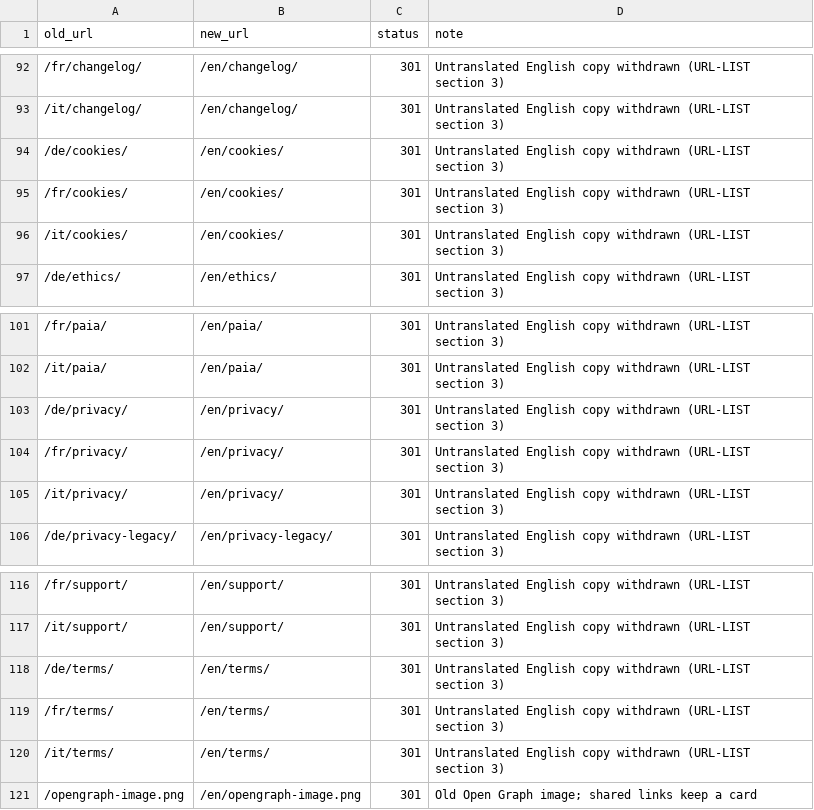
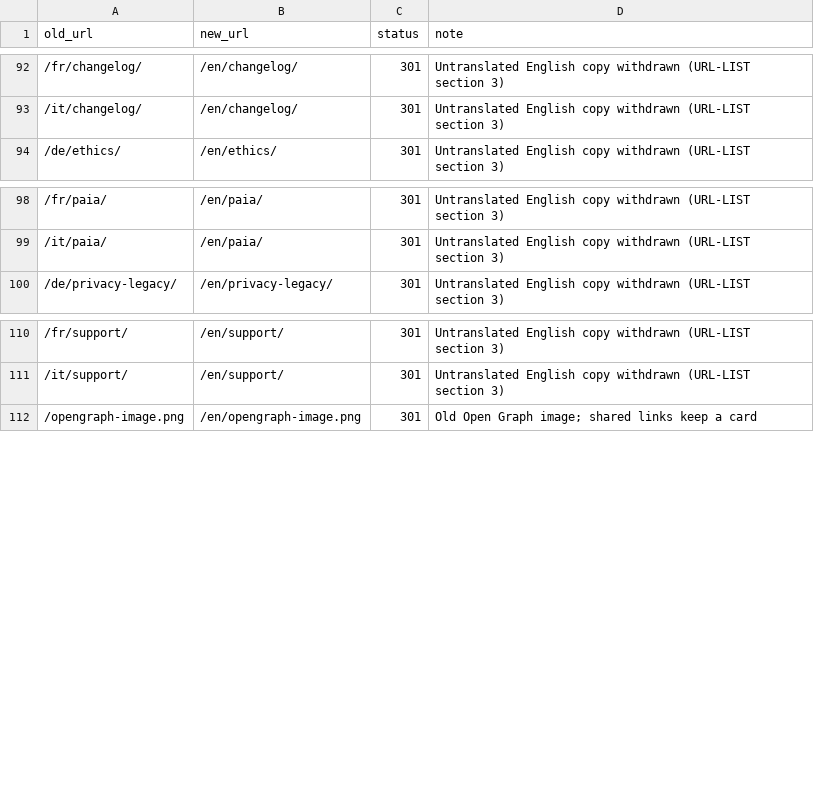
Before and after one commit to True-Aim-AG/trueaim-website, a CSV file: redirects/redirects.csv, drawn as a sheet; only a part is shown, gaps mark what is left out.

```diff
--- a/redirects/redirects.csv
+++ b/redirects/redirects.csv
@@ -93,5 +93,2 @@ old_url,new_url,status,note
 /it/changelog/,/en/changelog/,301,Untranslated English copy withdrawn (URL-LIST section 3)
-/de/cookies/,/en/cookies/,301,Untranslated English copy withdrawn (URL-LIST section 3)
-/fr/cookies/,/en/cookies/,301,Untranslated English copy withdrawn (URL-LIST section 3)
-/it/cookies/,/en/cookies/,301,Untranslated English copy withdrawn (URL-LIST section 3)
 /de/ethics/,/en/ethics/,301,Untranslated English copy withdrawn (URL-LIST section 3)
@@ -102,5 +99,2 @@ old_url,new_url,status,note
 /it/paia/,/en/paia/,301,Untranslated English copy withdrawn (URL-LIST section 3)
-/de/privacy/,/en/privacy/,301,Untranslated English copy withdrawn (URL-LIST section 3)
-/fr/privacy/,/en/privacy/,301,Untranslated English copy withdrawn (URL-LIST section 3)
-/it/privacy/,/en/privacy/,301,Untranslated English copy withdrawn (URL-LIST section 3)
 /de/privacy-legacy/,/en/privacy-legacy/,301,Untranslated English copy withdrawn (URL-LIST section 3)
@@ -117,5 +111,2 @@ old_url,new_url,status,note
 /it/support/,/en/support/,301,Untranslated English copy withdrawn (URL-LIST section 3)
-/de/terms/,/en/terms/,301,Untranslated English copy withdrawn (URL-LIST section 3)
-/fr/terms/,/en/terms/,301,Untranslated English copy withdrawn (URL-LIST section 3)
-/it/terms/,/en/terms/,301,Untranslated English copy withdrawn (URL-LIST section 3)
 /opengraph-image.png,/en/opengraph-image.png,301,Old Open Graph image; shared links keep a card
```
Also changed, not shown: 40 other files.
